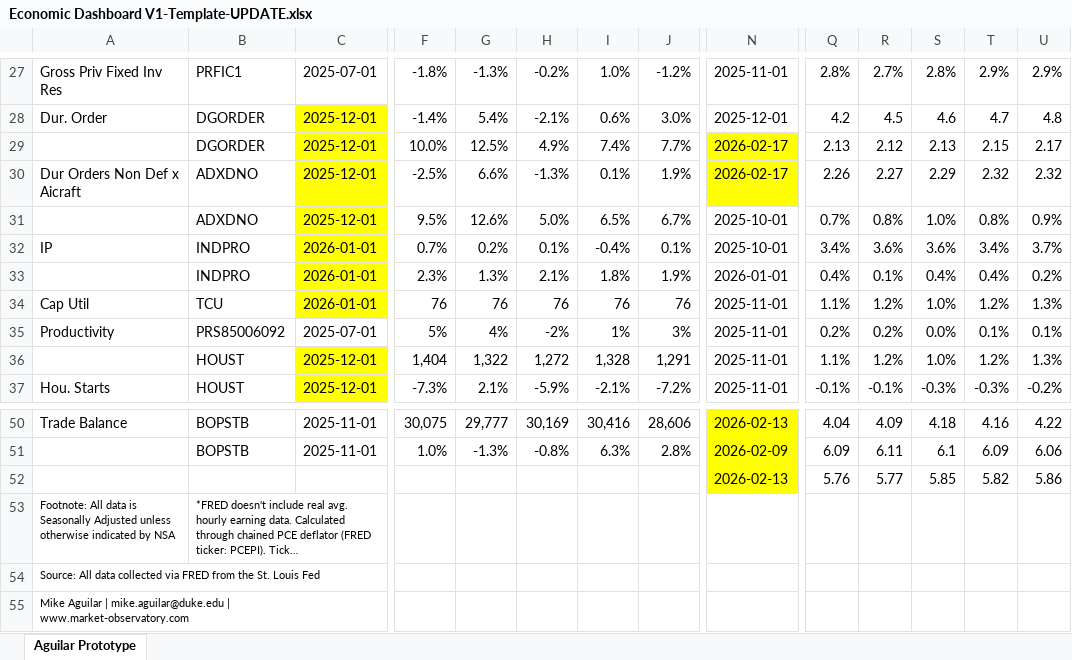
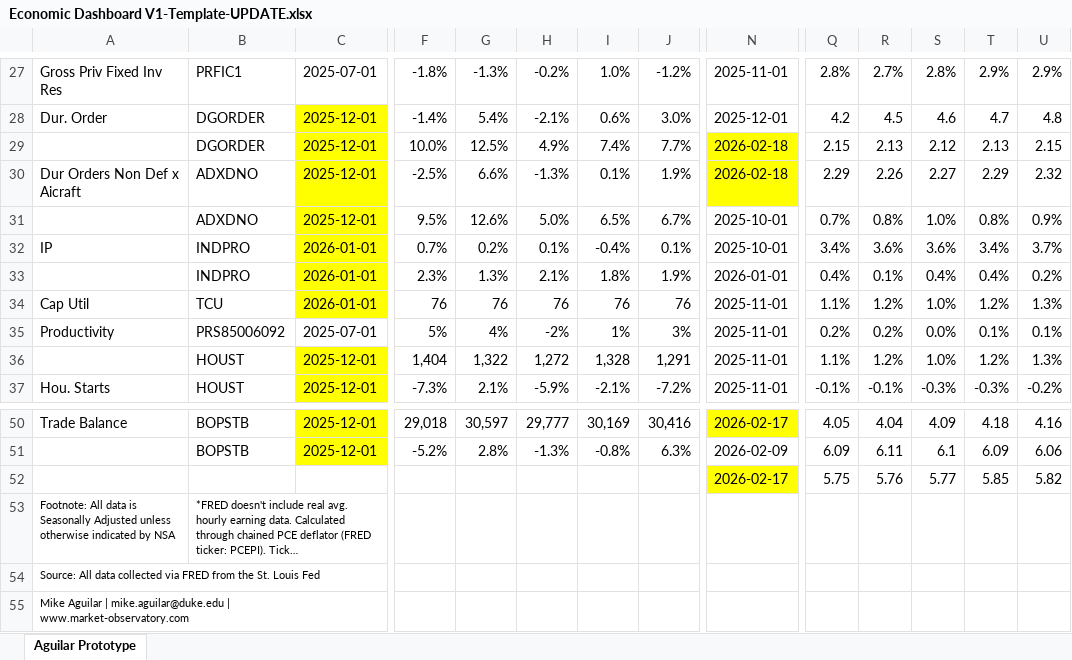
Before and after one commit to BlueMarginalist/MacroDashBoard, an Excel workbook: MacroDashboard Versions/Economic Dashboard V1-Template-UPDATE.xlsx, sheet Aguilar Prototype, drawn as a sheet; only a part is shown, gaps mark what is left out; long unchanged cells end in …; values as stored, in another font and other column widths than the file's, no borders; removed rows and columns are numbered as before the commit, all else as after; rows hold the shown columns only; the diff covers the shown part only; the diff names each change by its address in the sheet, - before the commit and + after, or states it on an @@ line.

```diff
--- a/MacroDashboard Versions/Economic Dashboard V1-Template-UPDATE.xlsx (sheet Aguilar Prototype)
+++ b/MacroDashboard Versions/Economic Dashboard V1-Template-UPDATE.xlsx (sheet Aguilar Prototype)
-N29:N30: 2026-02-17
+N29:N30: 2026-02-18
-Q29: 2.13
+Q29: 2.15
-R29: 2.12
+R29: 2.13
-S29: 2.13
+S29: 2.12
-T29: 2.15
+T29: 2.13
-U29: 2.17
+U29: 2.15
-Q30: 2.26
+Q30: 2.29
-R30: 2.27
+R30: 2.26
-S30: 2.29
+S30: 2.27
-T30: 2.32
+T30: 2.29
-C50:C51: 2025-11-01
+C50:C51: 2025-12-01
-C50:C51 fill: none
+C50:C51 fill: #FFFF00
-F50: 30,075
+F50: 29,018
-G50: 29,777
+G50: 30,597
-H50: 30,169
+H50: 29,777
-I50: 30,416
+I50: 30,169
-J50: 28,606
+J50: 30,416
-N50: 2026-02-13
+N50: 2026-02-17
-Q50: 4.04
+Q50: 4.05
-R50: 4.09
+R50: 4.04
-S50: 4.18
+S50: 4.09
-T50: 4.16
+T50: 4.18
-U50: 4.22
+U50: 4.16
-F51: 1.0%
+F51: -5.2%
-G51: -1.3%
+G51: 2.8%
-H51: -0.8%
+H51: -1.3%
-I51: 6.3%
+I51: -0.8%
-J51: 2.8%
+J51: 6.3%
-N51 fill: #FFFF00
+N51 fill: none
-row 52:  |  |  |  |  |  |  |  | 2026-02-13 | 5.76 | 5.77 | 5.85 | 5.82 | 5.86
+row 52:  |  |  |  |  |  |  |  | 2026-02-17 | 5.75 | 5.76 | 5.77 | 5.85 | 5.82
```
Also changed, not shown: 1 added row, 1 removed row, 37 edited cells and cell formats elsewhere in this sheet, 8 other files.
